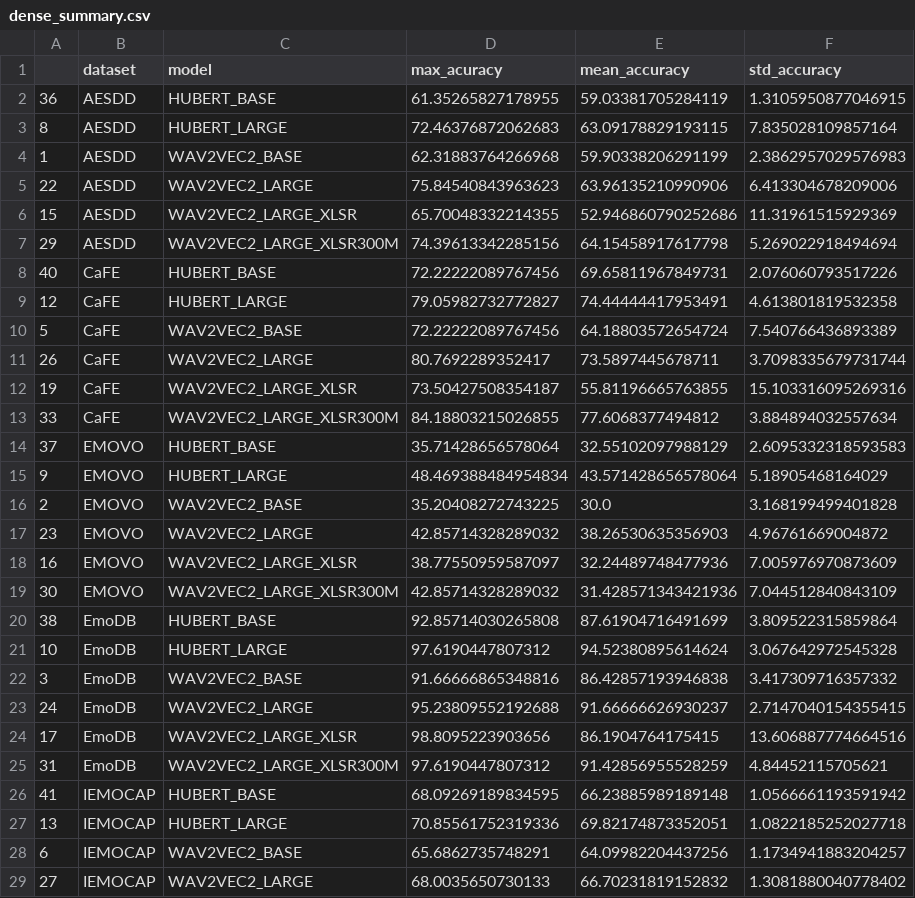
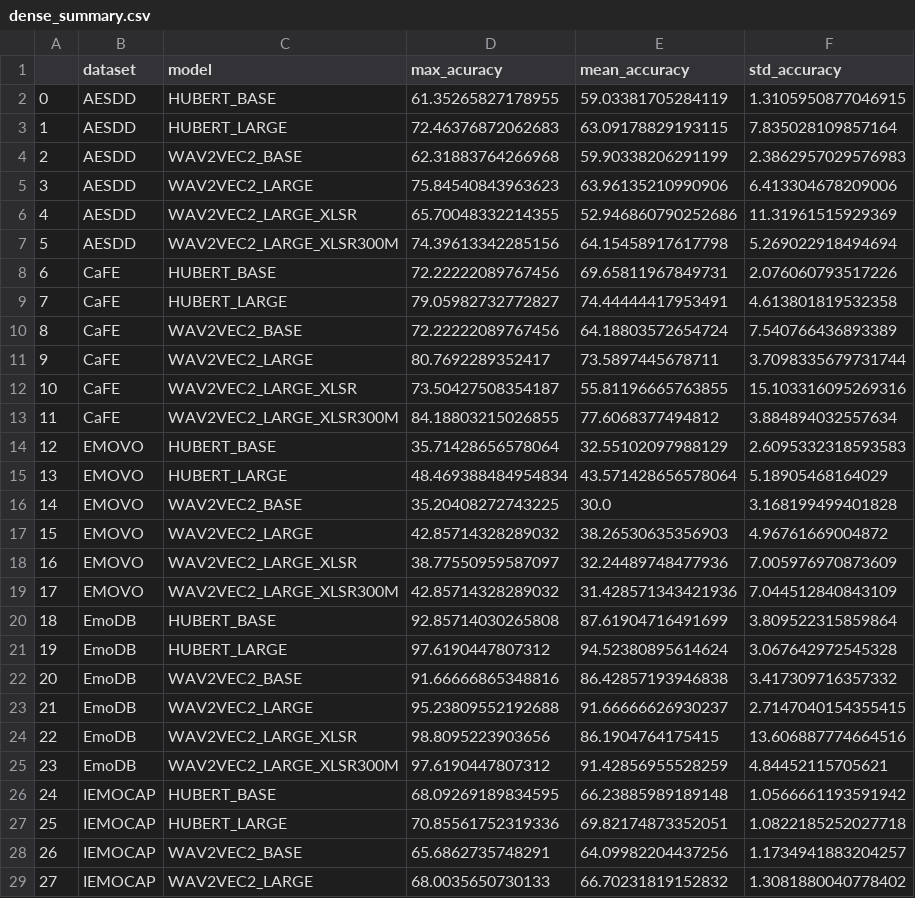
Before and after one commit to 95anantsingh/Decoding-Emotions, a CSV file: summary/dense_summary.csv, drawn as a sheet; only a part is shown; the diff covers the shown part only.

```diff
--- a/summary/dense_summary.csv
+++ b/summary/dense_summary.csv
@@ -1,29 +1,29 @@
 ,dataset,model,max_acuracy,mean_accuracy,std_accuracy
-36,AESDD,HUBERT_BASE,61.35265827178955,59.03381705284119,1.3105950877046915
-8,AESDD,HUBERT_LARGE,72.46376872062683,63.09178829193115,7.835028109857164
-1,AESDD,WAV2VEC2_BASE,62.31883764266968,59.90338206291199,2.3862957029576983
-22,AESDD,WAV2VEC2_LARGE,75.84540843963623,63.96135210990906,6.413304678209006
-15,AESDD,WAV2VEC2_LARGE_XLSR,65.70048332214355,52.946860790252686,11.31961515929369
-29,AESDD,WAV2VEC2_LARGE_XLSR300M,74.39613342285156,64.15458917617798,5.269022918494694
-40,CaFE,HUBERT_BASE,72.22222089767456,69.65811967849731,2.076060793517226
-12,CaFE,HUBERT_LARGE,79.05982732772827,74.44444417953491,4.613801819532358
-5,CaFE,WAV2VEC2_BASE,72.22222089767456,64.18803572654724,7.540766436893389
-26,CaFE,WAV2VEC2_LARGE,80.7692289352417,73.5897445678711,3.7098335679731744
-19,CaFE,WAV2VEC2_LARGE_XLSR,73.50427508354187,55.81196665763855,15.103316095269316
-33,CaFE,WAV2VEC2_LARGE_XLSR300M,84.18803215026855,77.6068377494812,3.884894032557634
-37,EMOVO,HUBERT_BASE,35.71428656578064,32.55102097988129,2.6095332318593583
-9,EMOVO,HUBERT_LARGE,48.469388484954834,43.571428656578064,5.18905468164029
-2,EMOVO,WAV2VEC2_BASE,35.20408272743225,30.0,3.168199499401828
-23,EMOVO,WAV2VEC2_LARGE,42.85714328289032,38.26530635356903,4.96761669004872
+0,AESDD,HUBERT_BASE,61.35265827178955,59.03381705284119,1.3105950877046915
+1,AESDD,HUBERT_LARGE,72.46376872062683,63.09178829193115,7.835028109857164
+2,AESDD,WAV2VEC2_BASE,62.31883764266968,59.90338206291199,2.3862957029576983
+3,AESDD,WAV2VEC2_LARGE,75.84540843963623,63.96135210990906,6.413304678209006
+4,AESDD,WAV2VEC2_LARGE_XLSR,65.70048332214355,52.946860790252686,11.31961515929369
+5,AESDD,WAV2VEC2_LARGE_XLSR300M,74.39613342285156,64.15458917617798,5.269022918494694
+6,CaFE,HUBERT_BASE,72.22222089767456,69.65811967849731,2.076060793517226
+7,CaFE,HUBERT_LARGE,79.05982732772827,74.44444417953491,4.613801819532358
+8,CaFE,WAV2VEC2_BASE,72.22222089767456,64.18803572654724,7.540766436893389
+9,CaFE,WAV2VEC2_LARGE,80.7692289352417,73.5897445678711,3.7098335679731744
+10,CaFE,WAV2VEC2_LARGE_XLSR,73.50427508354187,55.81196665763855,15.103316095269316
+11,CaFE,WAV2VEC2_LARGE_XLSR300M,84.18803215026855,77.6068377494812,3.884894032557634
+12,EMOVO,HUBERT_BASE,35.71428656578064,32.55102097988129,2.6095332318593583
+13,EMOVO,HUBERT_LARGE,48.469388484954834,43.571428656578064,5.18905468164029
+14,EMOVO,WAV2VEC2_BASE,35.20408272743225,30.0,3.168199499401828
+15,EMOVO,WAV2VEC2_LARGE,42.85714328289032,38.26530635356903,4.96761669004872
 16,EMOVO,WAV2VEC2_LARGE_XLSR,38.77550959587097,32.24489748477936,7.005976970873609
-30,EMOVO,WAV2VEC2_LARGE_XLSR300M,42.85714328289032,31.428571343421936,7.044512840843109
-38,EmoDB,HUBERT_BASE,92.85714030265808,87.61904716491699,3.809522315859864
-10,EmoDB,HUBERT_LARGE,97.6190447807312,94.52380895614624,3.067642972545328
-3,EmoDB,WAV2VEC2_BASE,91.66666865348816,86.42857193946838,3.417309716357332
-24,EmoDB,WAV2VEC2_LARGE,95.23809552192688,91.66666626930237,2.7147040154355415
-17,EmoDB,WAV2VEC2_LARGE_XLSR,98.8095223903656,86.1904764175415,13.606887774664516
-31,EmoDB,WAV2VEC2_LARGE_XLSR300M,97.6190447807312,91.42856955528259,4.84452115705621
-41,IEMOCAP,HUBERT_BASE,68.09269189834595,66.23885989189148,1.0566661193591942
-13,IEMOCAP,HUBERT_LARGE,70.85561752319336,69.82174873352051,1.0822185252027718
-6,IEMOCAP,WAV2VEC2_BASE,65.6862735748291,64.09982204437256,1.1734941883204257
+17,EMOVO,WAV2VEC2_LARGE_XLSR300M,42.85714328289032,31.428571343421936,7.044512840843109
+18,EmoDB,HUBERT_BASE,92.85714030265808,87.61904716491699,3.809522315859864
+19,EmoDB,HUBERT_LARGE,97.6190447807312,94.52380895614624,3.067642972545328
+20,EmoDB,WAV2VEC2_BASE,91.66666865348816,86.42857193946838,3.417309716357332
+21,EmoDB,WAV2VEC2_LARGE,95.23809552192688,91.66666626930237,2.7147040154355415
+22,EmoDB,WAV2VEC2_LARGE_XLSR,98.8095223903656,86.1904764175415,13.606887774664516
+23,EmoDB,WAV2VEC2_LARGE_XLSR300M,97.6190447807312,91.42856955528259,4.84452115705621
+24,IEMOCAP,HUBERT_BASE,68.09269189834595,66.23885989189148,1.0566661193591942
+25,IEMOCAP,HUBERT_LARGE,70.85561752319336,69.82174873352051,1.0822185252027718
+26,IEMOCAP,WAV2VEC2_BASE,65.6862735748291,64.09982204437256,1.1734941883204257
 27,IEMOCAP,WAV2VEC2_LARGE,68.0035650730133,66.70231819152832,1.3081880040778402
```
Also changed, not shown: 14 edited cells elsewhere in this file, 6 other files.
